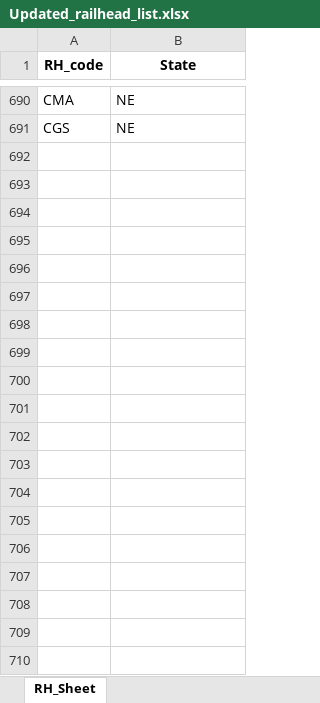
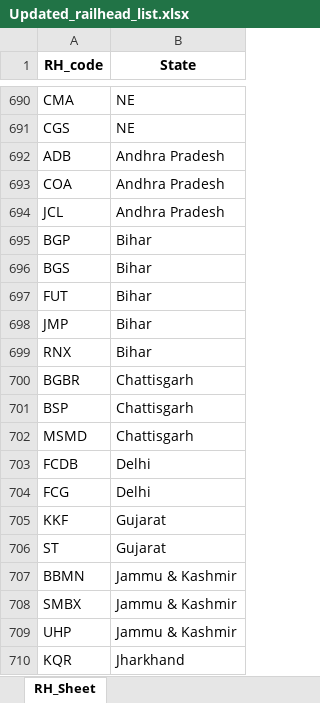
Before and after one commit to Saurabh-Gawande/fcitool, an Excel workbook: Frontend/public/data/Updated_railhead_list.xlsx, sheet RH_Sheet, drawn as a sheet; only a part is shown, gaps mark what is left out; values as stored, in another font and other column widths than the file's, no borders; the diff covers the shown part only; the diff names each change by its address in the sheet, - before the commit and + after, or states it on an @@ line.

```diff
--- a/Frontend/public/data/Updated_railhead_list.xlsx (sheet RH_Sheet)
+++ b/Frontend/public/data/Updated_railhead_list.xlsx (sheet RH_Sheet)
+row 692: ADB | Andhra Pradesh
+row 693: COA | Andhra Pradesh
+row 694: JCL | Andhra Pradesh
+row 695: BGP | Bihar
+row 696: BGS | Bihar
+row 697: FUT | Bihar
+row 698: JMP | Bihar
+row 699: RNX | Bihar
+row 700: BGBR | Chattisgarh
+row 701: BSP | Chattisgarh
+row 702: MSMD | Chattisgarh
+row 703: FCDB | Delhi
+row 704: FCG | Delhi
+row 705: KKF | Gujarat
+row 706: ST | Gujarat
+row 707: BBMN | Jammu & Kashmir
+row 708: SMBX | Jammu & Kashmir
+row 709: UHP | Jammu & Kashmir
+row 710: KQR | Jharkhand
```
Also changed, not shown: 78 added rows elsewhere in this sheet, Input/Monthly_Template_M1.xlsx, Input/Temp_balanced_DPT_scen1.xlsx, 28 other files.
